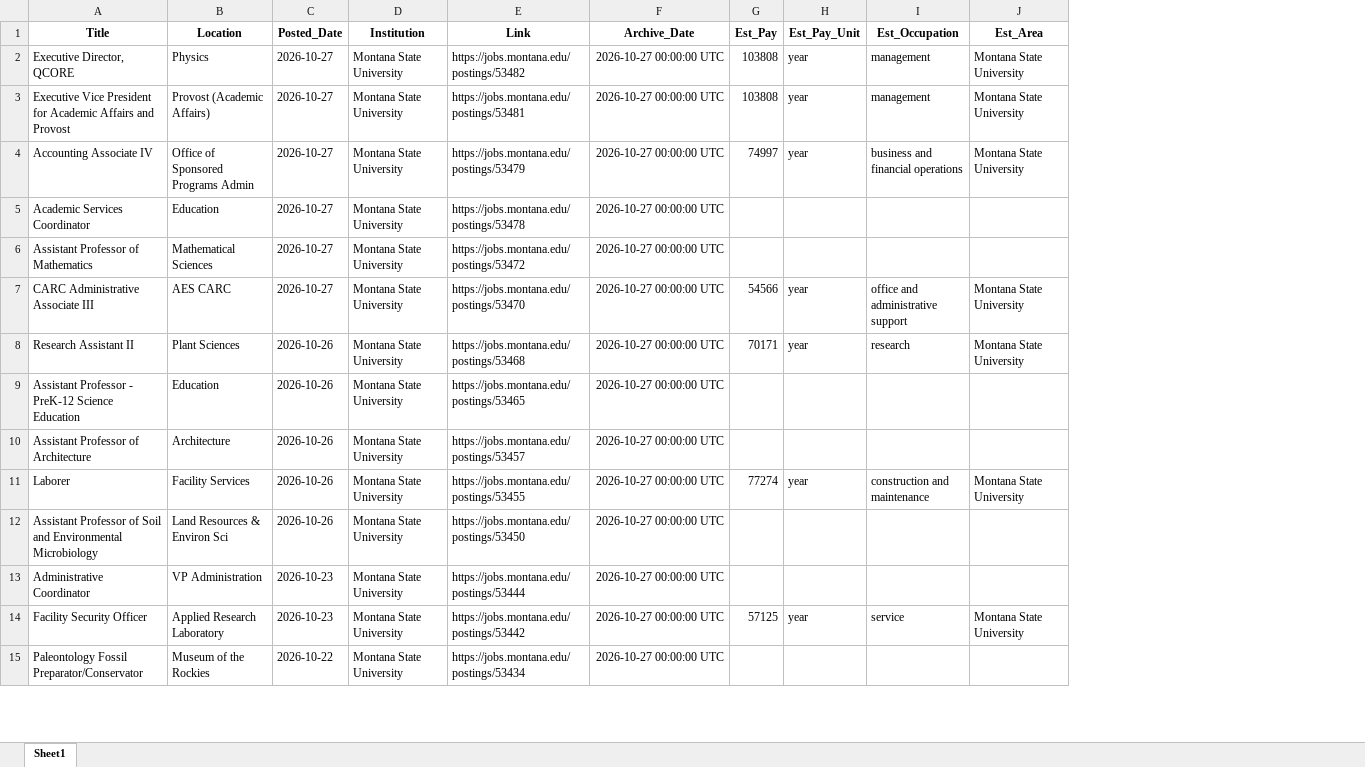
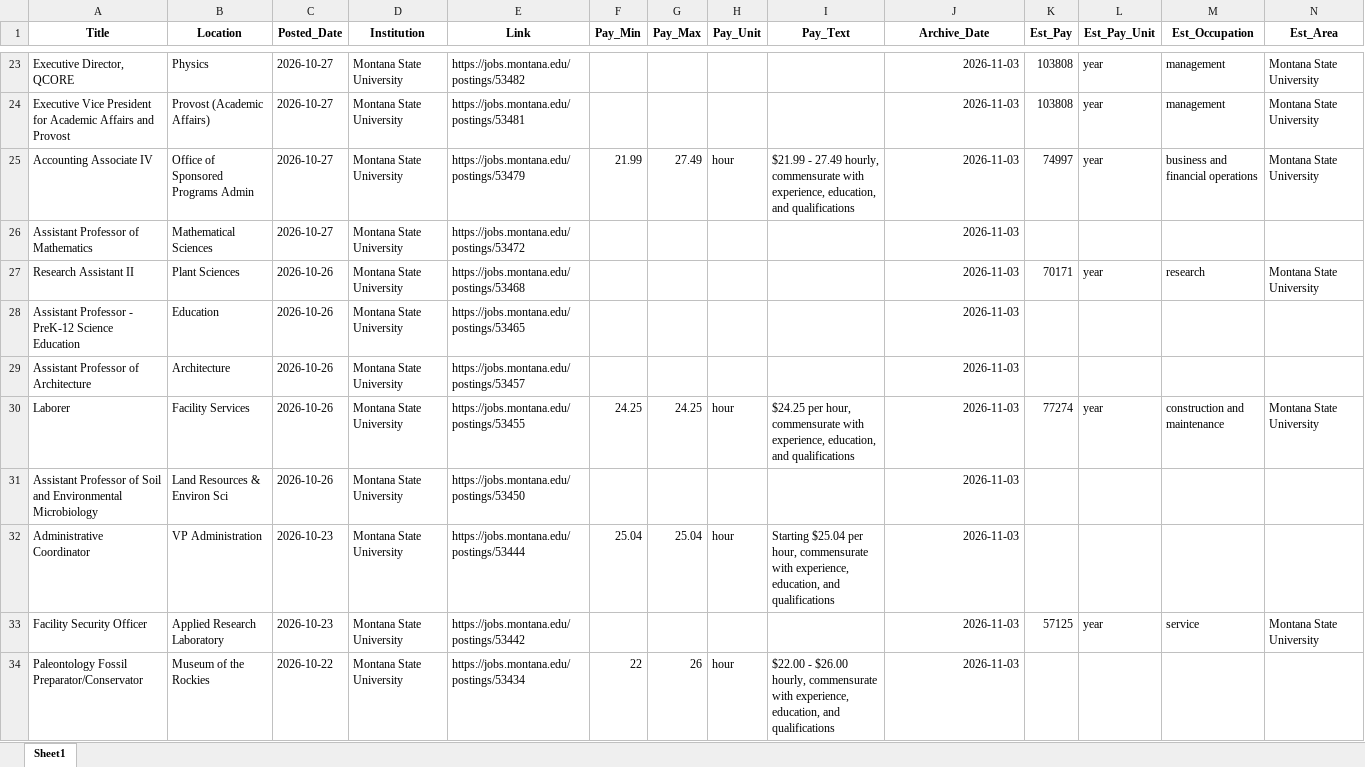
Before and after one commit to bostickmike/Montana-Education-Jobs-Dashboard, an Excel workbook: Mt_Ed_Jobs/hedata.xlsx, sheet Sheet1, drawn as a sheet; only a part is shown, gaps mark what is left out; values as stored, in another font and other column widths than the file's, no borders; removed rows and columns are numbered as before the commit, all else as after; rows hold the shown columns only; the diff covers the shown part only; the diff names each change by its address in the sheet, - before the commit and + after, or states it on an @@ line.

```diff
--- a/Mt_Ed_Jobs/hedata.xlsx (sheet Sheet1)
+++ b/Mt_Ed_Jobs/hedata.xlsx (sheet Sheet1)
+column F (Pay_Min), rows 25-34: 21.99 |  |  |  |  | 24.25 |  | 25.04 |  | 22
+column G (Pay_Max), rows 25-34: 27.49 |  |  |  |  | 24.25 |  | 25.04 |  | 26
+column H (Pay_Unit), rows 25-34: hour |  |  |  |  | hour |  | hour |  | hour
+column I (Pay_Text), rows 25-34: $21.99 - 27.49 hourly, commensurate with experience, education, and qualifications |  |  |  |  | $24.25 per hour, commensurate with experience, education, and qualifications |  | Starting $25.04 per hour, commensurate with experience, education, and qualifications |  | $22.00 - $26.00 hourly, commensurate with experience, education, and qualifications
-J23:J25 (Archive_Date): 2026-10-27 00:00:00 UTC
+J23:J25 (Archive_Date): 2026-11-03
-row 5: Academic Services Coordinator | Education | 2026-10-27 | Montana State University | https://jobs.montana.edu/postings/53478 | 2026-10-27 00:00:00 UTC
-J26 (Archive_Date): 2026-10-27 00:00:00 UTC
+J26 (Archive_Date): 2026-11-03
-row 7: CARC Administrative Associate III | AES CARC | 2026-10-27 | Montana State University | https://jobs.montana.edu/postings/53470 | 2026-10-27 00:00:00 UTC | 54566 | year | office and administrative support | Montana State University
-J27:J34 (Archive_Date): 2026-10-27 00:00:00 UTC
+J27:J34 (Archive_Date): 2026-11-03
```
Also changed, not shown: 45 added rows, 26 removed rows and 380 edited cells elsewhere in this sheet, 17 other files.
